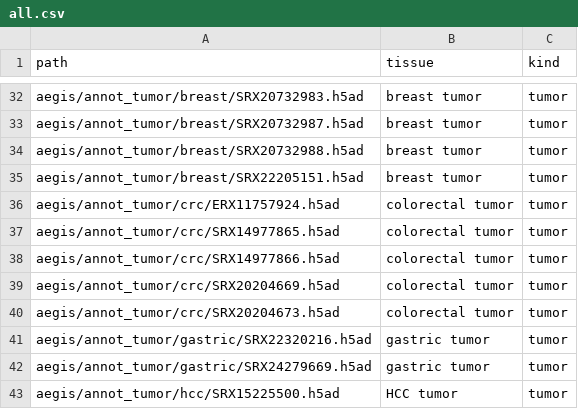
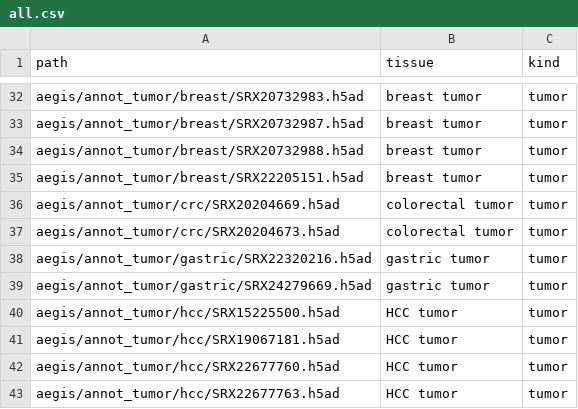
Before and after one commit to Sam-Wo/aegis, a CSV file: manifests/all.csv, drawn as a sheet; only a part is shown, gaps mark what is left out; the shorter side is filled out with more unchanged rows.

```diff
--- a/manifests/all.csv
+++ b/manifests/all.csv
@@ -35,5 +35,2 @@ aegis/annot_tumor/breast/SRX20732988.h5ad,breast tumor,tumor
 aegis/annot_tumor/breast/SRX22205151.h5ad,breast tumor,tumor
-aegis/annot_tumor/crc/ERX11757924.h5ad,colorectal tumor,tumor
-aegis/annot_tumor/crc/SRX14977865.h5ad,colorectal tumor,tumor
-aegis/annot_tumor/crc/SRX14977866.h5ad,colorectal tumor,tumor
 aegis/annot_tumor/crc/SRX20204669.h5ad,colorectal tumor,tumor
```
Also changed, not shown: 9 other files.
